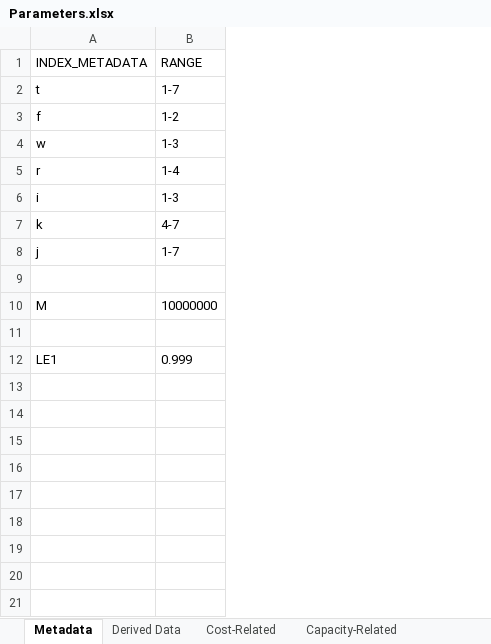
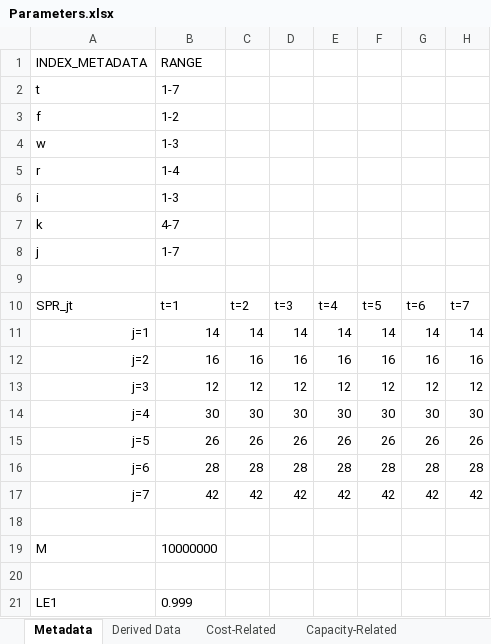
Before and after one commit to johnpaulguzman/MINLP-Solve, an Excel workbook: minlp/Parameters.xlsx, sheet Metadata, drawn as a sheet; values as stored, in another font and other column widths than the file's, no borders; the diff names each change by its address in the sheet, - before the commit and + after, or states it on an @@ line.

```diff
--- a/minlp/Parameters.xlsx (sheet Metadata)
+++ b/minlp/Parameters.xlsx (sheet Metadata)
+column C, empty
+column D, empty
+column E, empty
+column F, empty
+column G, empty
+column H, empty
+row 10: SPR_jt | t=1 | t=2 | t=3 | t=4 | t=5 | t=6 | t=7
+row 11: j=1 | 14 | 14 | 14 | 14 | 14 | 14 | 14
+row 12: j=2 | 16 | 16 | 16 | 16 | 16 | 16 | 16
+row 13: j=3 | 12 | 12 | 12 | 12 | 12 | 12 | 12
+row 14: j=4 | 30 | 30 | 30 | 30 | 30 | 30 | 30
+row 15: j=5 | 26 | 26 | 26 | 26 | 26 | 26 | 26
+row 16: j=6 | 28 | 28 | 28 | 28 | 28 | 28 | 28
+row 17: j=7 | 42 | 42 | 42 | 42 | 42 | 42 | 42
+row 18: (empty)
```
Also changed, not shown: sheet Derived Data, 4 other files.
